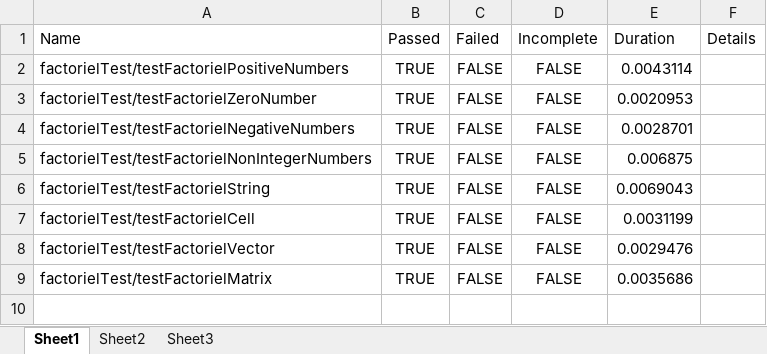
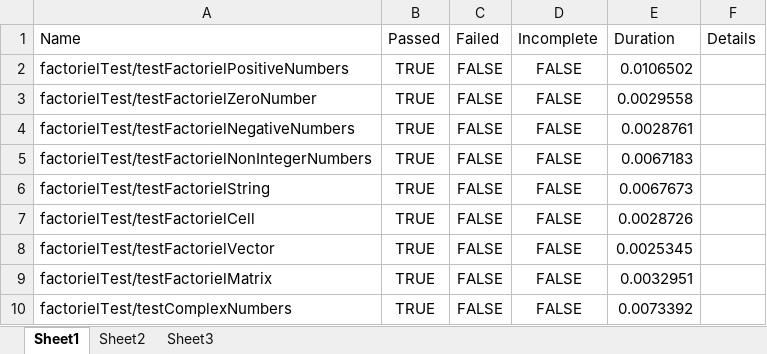
Before and after one commit to SinisaRunjic/factorial, an Excel workbook: factorielTest/factorialFunctionTestExcel.xlsx, sheet Sheet1, drawn as a sheet; values as stored, in another font and other column widths than the file's, no borders; the diff names each change by its address in the sheet, - before the commit and + after, or states it on an @@ line.

```diff
--- a/factorielTest/factorialFunctionTestExcel.xlsx (sheet Sheet1)
+++ b/factorielTest/factorialFunctionTestExcel.xlsx (sheet Sheet1)
-E2 (Duration): 0.0043114
+E2 (Duration): 0.0106502
-E3 (Duration): 0.0020953
+E3 (Duration): 0.0029558
-E4 (Duration): 0.0028701
+E4 (Duration): 0.0028761
-E5 (Duration): 0.006875
+E5 (Duration): 0.0067183
-E6 (Duration): 0.0069043
+E6 (Duration): 0.0067673
-E7 (Duration): 0.0031199
+E7 (Duration): 0.0028726
-E8 (Duration): 0.0029476
+E8 (Duration): 0.0025345
-E9 (Duration): 0.0035686
+E9 (Duration): 0.0032951
+row 10: factorielTest/testComplexNumbers | TRUE | FALSE | FALSE | 0.0073392
```
Also changed, not shown: factorielTest/factorialClassTestExcel.xlsx, 4 other files.
